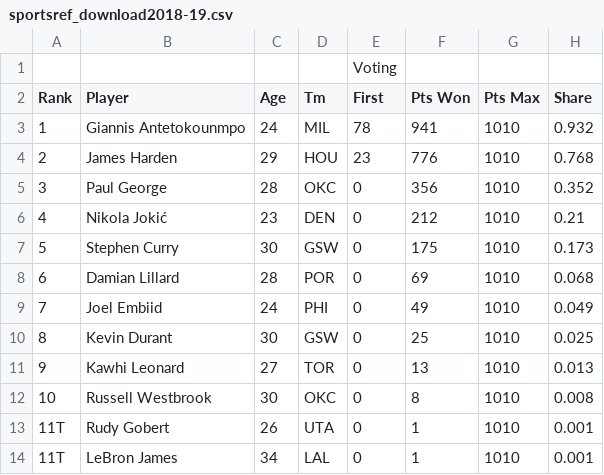
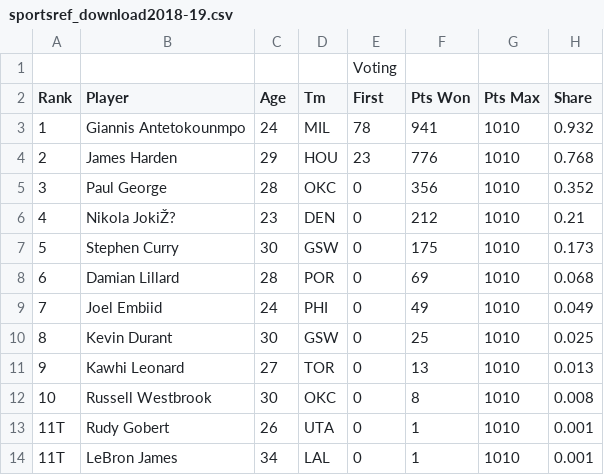
Before and after one commit to RU-DataScience-Group5/BasketballML, a CSV file: Data/sportsref_download2018-19.csv, drawn as a sheet; only a part is shown; the diff names each change by its address in the sheet, - before the commit and + after, or states it on an @@ line.

```diff
--- a/Data/sportsref_download2018-19.csv
+++ b/Data/sportsref_download2018-19.csv
-B6 (Player): Nikola Jokić
+B6 (Player): Nikola JokiŽ?
```
Also changed, not shown: Data/sportsref_download2017-18.csv, 11 other files.
